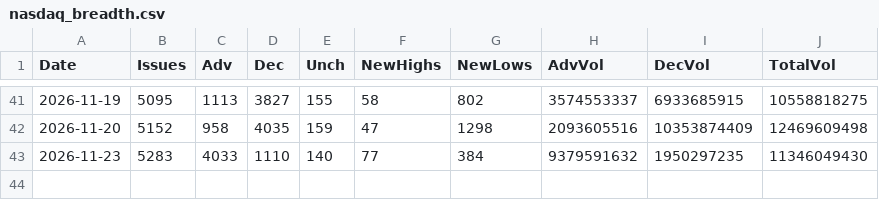
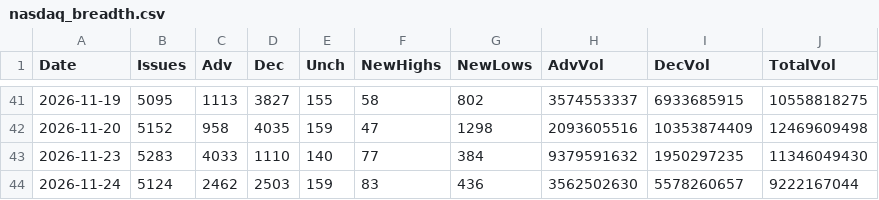
Before and after one commit to Deluxejob/BATS-CO, a CSV file: data/nasdaq_breadth.csv, drawn as a sheet; only a part is shown, gaps mark what is left out.

Commit message:
chore: save NYSE breadth counts 2026-11-25

```diff
--- a/data/nasdaq_breadth.csv
+++ b/data/nasdaq_breadth.csv
@@ -43 +43,2 @@ Date,Issues,Adv,Dec,Unch,NewHighs,NewLows,AdvVol,DecVol,TotalVol
 2026-11-23,5283,4033,1110,140,77,384,9379591632,1950297235,11346049430
+2026-11-24,5124,2462,2503,159,83,436,3562502630,5578260657,9222167044
```
Also changed, not shown: data/nyse_breadth.csv.
